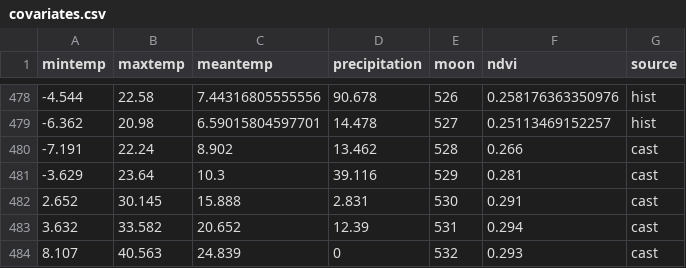
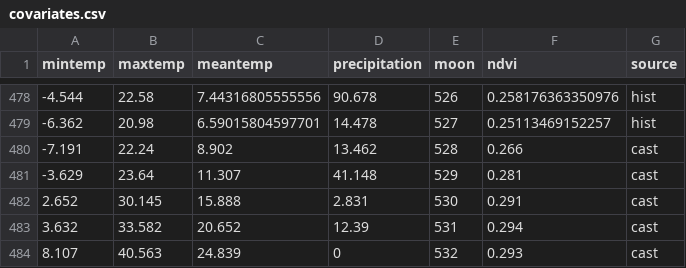
Before and after one commit to weecology/portal-forecasts, a CSV file: data/covariates.csv, drawn as a sheet; only a part is shown, gaps mark what is left out.

```diff
--- a/data/covariates.csv
+++ b/data/covariates.csv
@@ -480,3 +480,3 @@
 -7.191,22.24,8.902,13.462,528,0.266,"cast"
--3.629,23.64,10.3,39.116,529,0.281,"cast"
+-3.629,23.64,11.307,41.148,529,0.281,"cast"
 2.652,30.145,15.888,2.831,530,0.291,"cast"
```
Also changed, not shown: data/covariate_casts.csv, 6 other files.
